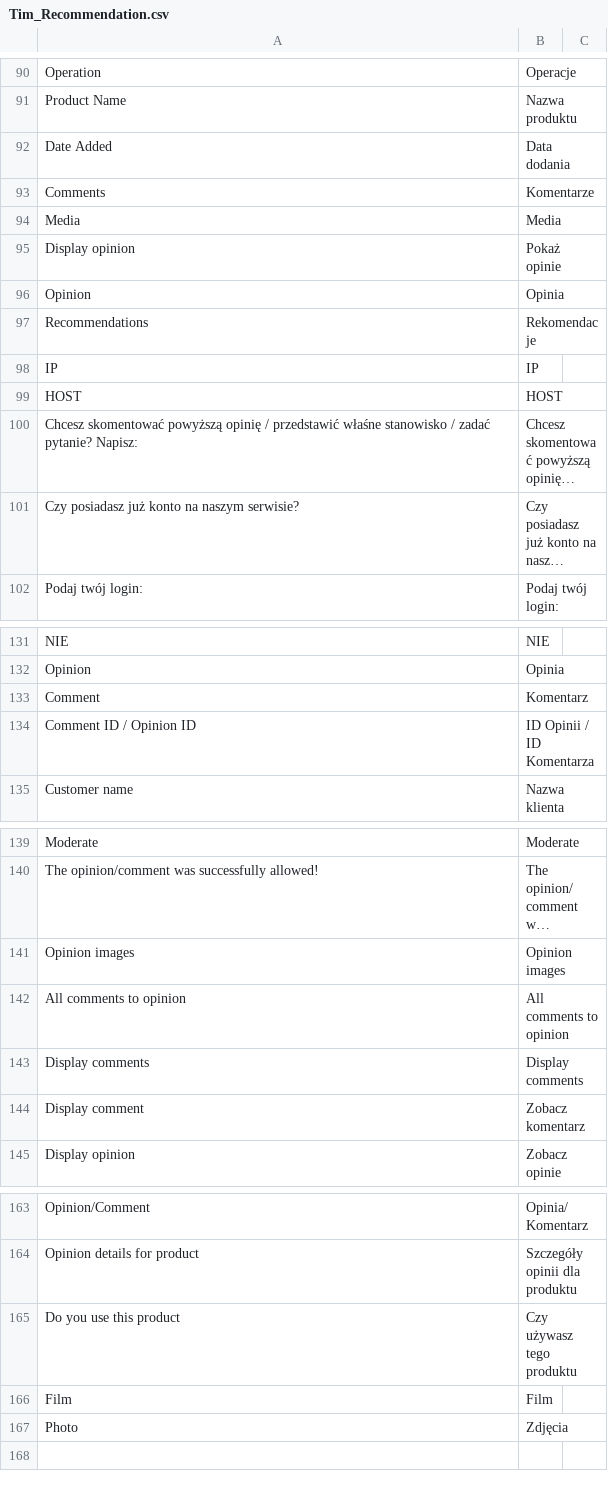
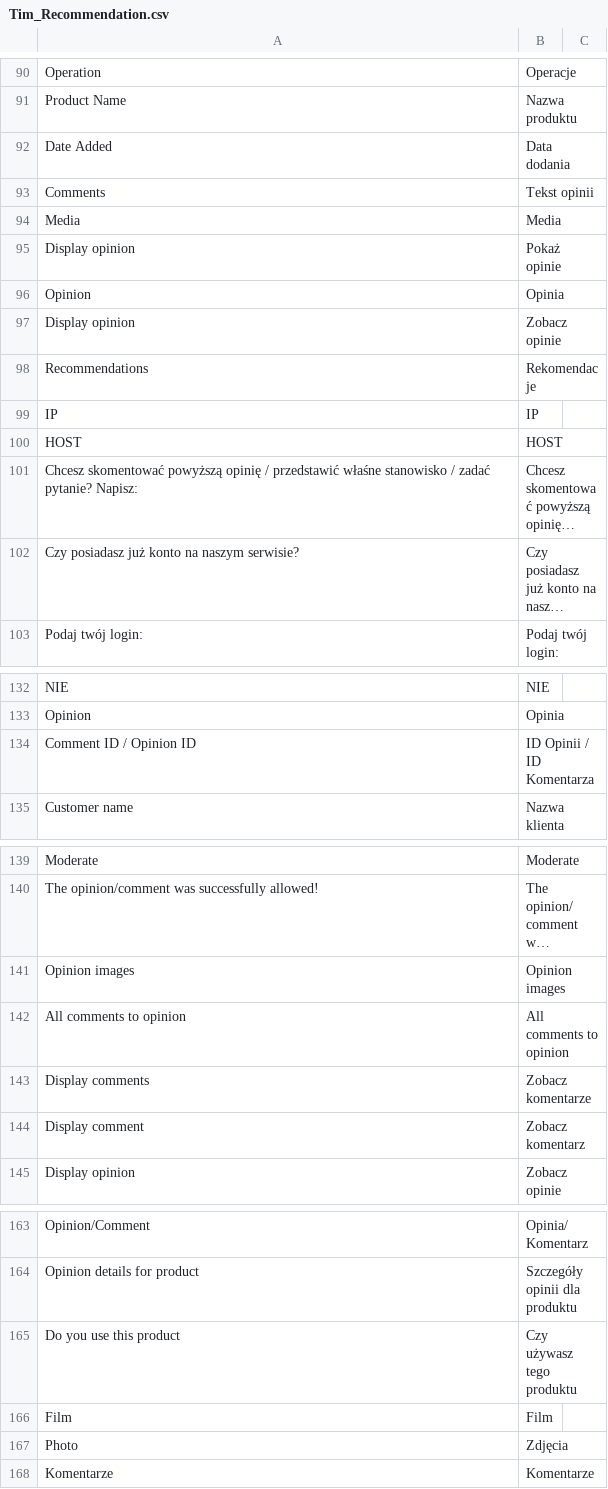
Before and after one commit to Vladishev/recommendation, a CSV file: app/locale/pl_PL/Tim_Recommendation.csv, drawn as a sheet; only a part is shown, gaps mark what is left out; long unchanged cells end in …; removed rows and columns are numbered as before the commit, all else as after; the diff names each change by its address in the sheet, - before the commit and + after, or states it on an @@ line.

Commit message:
implemented recom_041_01

```diff
--- a/app/locale/pl_PL/Tim_Recommendation.csv
+++ b/app/locale/pl_PL/Tim_Recommendation.csv
-B93: Komentarze
+B93: Tekst opinii
+row 97: Display opinion | Zobacz opinie
-row 133: Comment | Komentarz
-B143: Display comments
+B143: Zobacz komentarze
+row 168: Komentarze | Komentarze
```
Also changed, not shown: 4 other files.
